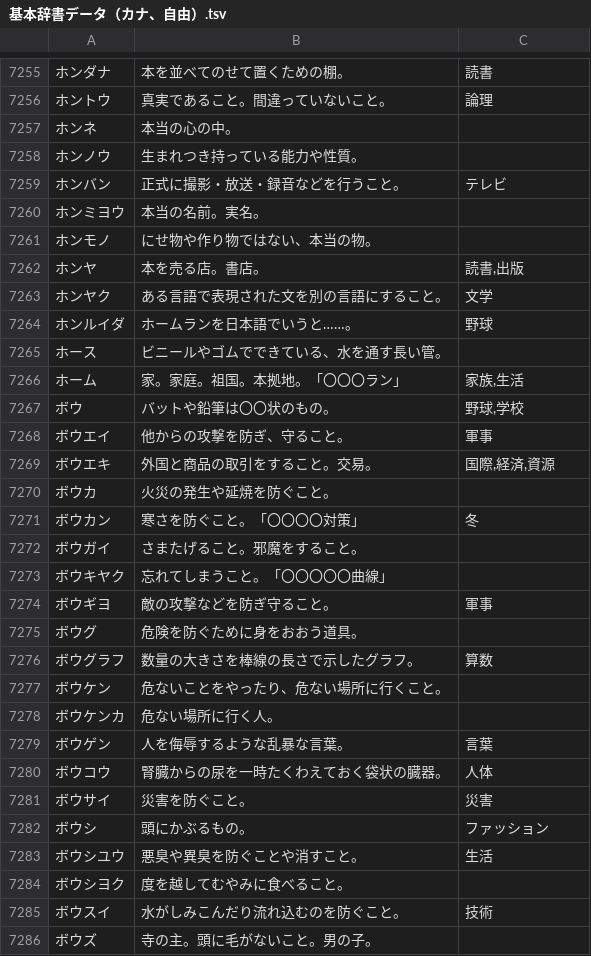
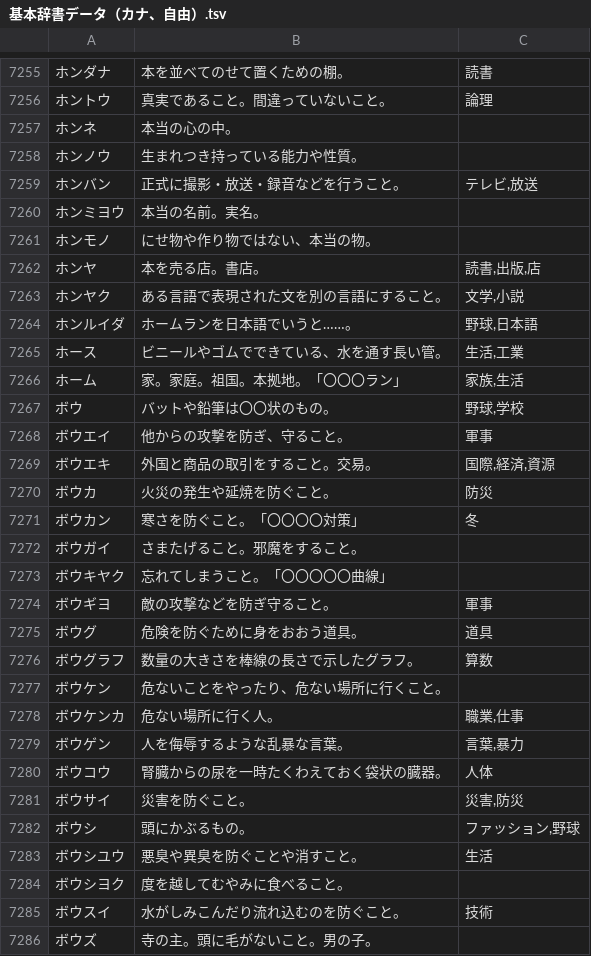
Before and after one commit to katahiromz/XWordGiver, a TSV file: DICT/基本辞書データ（カナ、自由）.tsv, drawn as a sheet; only a part is shown, gaps mark what is left out; the diff covers the shown part only.

```diff
--- a/DICT/基本辞書データ（カナ、自由）.tsv
+++ b/DICT/基本辞書データ（カナ、自由）.tsv
@@ -7258,9 +7258,9 @@
 ホンノウ	生まれつき持っている能力や性質。	
-ホンバン	正式に撮影・放送・録音などを行うこと。	テレビ
+ホンバン	正式に撮影・放送・録音などを行うこと。	テレビ,放送
 ホンミヨウ	本当の名前。実名。	
 ホンモノ	にせ物や作り物ではない、本当の物。	
-ホンヤ	本を売る店。書店。	読書,出版
-ホンヤク	ある言語で表現された文を別の言語にすること。	文学
-ホンルイダ	ホームランを日本語でいうと……。	野球
-ホース	ビニールやゴムでできている、水を通す長い管。	
+ホンヤ	本を売る店。書店。	読書,出版,店
+ホンヤク	ある言語で表現された文を別の言語にすること。	文学,小説
+ホンルイダ	ホームランを日本語でいうと……。	野球,日本語
+ホース	ビニールやゴムでできている、水を通す長い管。	生活,工業
 ホーム	家。家庭。祖国。本拠地。「〇〇〇ラン」	家族,生活
@@ -7269,3 +7269,3 @@
 ボウエキ	外国と商品の取引をすること。交易。	国際,経済,資源
-ボウカ	火災の発生や延焼を防ぐこと。	
+ボウカ	火災の発生や延焼を防ぐこと。	防災
 ボウカン	寒さを防ぐこと。「〇〇〇〇対策」	冬
@@ -7274,10 +7274,10 @@
 ボウギヨ	敵の攻撃などを防ぎ守ること。	軍事
-ボウグ	危険を防ぐために身をおおう道具。	
+ボウグ	危険を防ぐために身をおおう道具。	道具
 ボウグラフ	数量の大きさを棒線の長さで示したグラフ。	算数
 ボウケン	危ないことをやったり、危ない場所に行くこと。	
-ボウケンカ	危ない場所に行く人。	
-ボウゲン	人を侮辱するような乱暴な言葉。	言葉
+ボウケンカ	危ない場所に行く人。	職業,仕事
+ボウゲン	人を侮辱するような乱暴な言葉。	言葉,暴力
 ボウコウ	腎臓からの尿を一時たくわえておく袋状の臓器。	人体
-ボウサイ	災害を防ぐこと。	災害
-ボウシ	頭にかぶるもの。	ファッション
+ボウサイ	災害を防ぐこと。	災害,防災
+ボウシ	頭にかぶるもの。	ファッション,野球
 ボウシユウ	悪臭や異臭を防ぐことや消すこと。	生活
```
Also changed, not shown: 57 edited cells elsewhere in this file.
